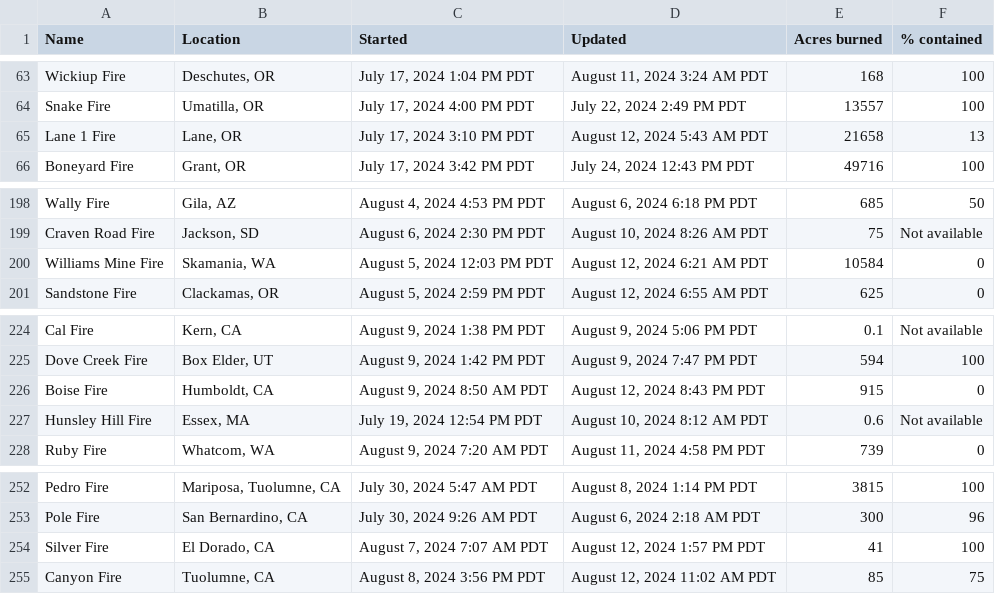
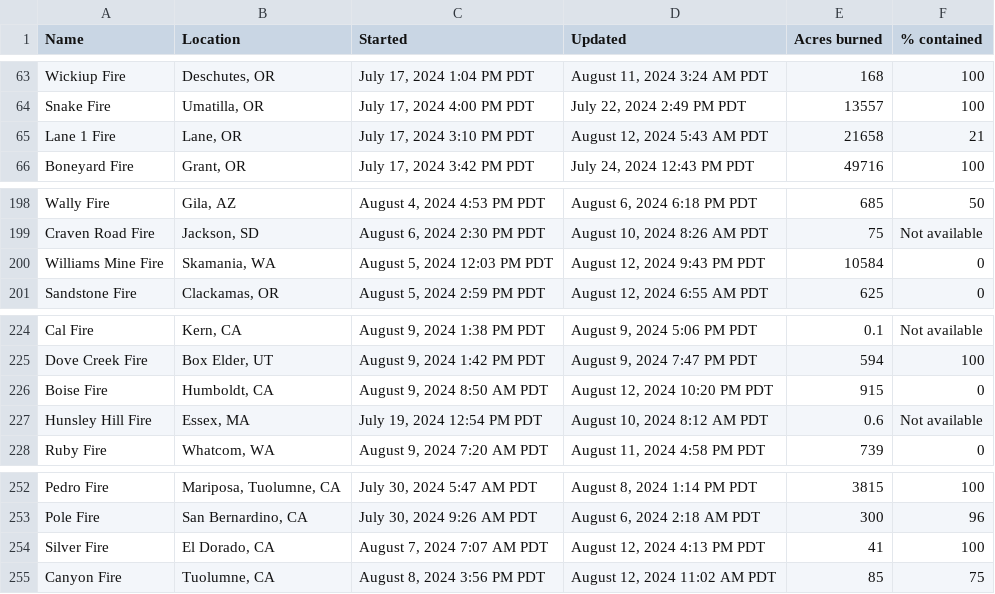
Before and after one commit to cbs-news-data/wildfire_watch, a CSV file: data/wildfires_datawrapper_save.csv, drawn as a sheet; only a part is shown, gaps mark what is left out.

```diff
--- a/data/wildfires_datawrapper_save.csv
+++ b/data/wildfires_datawrapper_save.csv
@@ -64,3 +64,3 @@ Wickiup Fire,"Deschutes, OR","July 17, 2024 1:04 PM PDT","August 11, 2024 3:24 A
 Snake Fire,"Umatilla, OR","July 17, 2024 4:00 PM PDT","July 22, 2024 2:49 PM PDT",13557,100
-Lane 1 Fire,"Lane, OR","July 17, 2024 3:10 PM PDT","August 12, 2024 5:43 AM PDT",21658,13
+Lane 1 Fire,"Lane, OR","July 17, 2024 3:10 PM PDT","August 12, 2024 5:43 AM PDT",21658,21
 Boneyard Fire,"Grant, OR","July 17, 2024 3:42 PM PDT","July 24, 2024 12:43 PM PDT",49716,100
@@ -199,3 +199,3 @@ Wally Fire,"Gila, AZ","August 4, 2024 4:53 PM PDT","August 6, 2024 6:18 PM PDT",
 Craven Road Fire,"Jackson, SD","August 6, 2024 2:30 PM PDT","August 10, 2024 8:26 AM PDT",75,Not available
-Williams Mine Fire,"Skamania, WA","August 5, 2024 12:03 PM PDT","August 12, 2024 6:21 AM PDT",10584,0
+Williams Mine Fire,"Skamania, WA","August 5, 2024 12:03 PM PDT","August 12, 2024 9:43 PM PDT",10584,0
 Sandstone Fire,"Clackamas, OR","August 5, 2024 2:59 PM PDT","August 12, 2024 6:55 AM PDT",625,0
@@ -225,3 +225,3 @@ Cal Fire,"Kern, CA","August 9, 2024 1:38 PM PDT","August 9, 2024 5:06 PM PDT",0.
 Dove Creek Fire,"Box Elder, UT","August 9, 2024 1:42 PM PDT","August 9, 2024 7:47 PM PDT",594,100
-Boise Fire,"Humboldt, CA","August 9, 2024 8:50 AM PDT","August 12, 2024 8:43 PM PDT",915,0
+Boise Fire,"Humboldt, CA","August 9, 2024 8:50 AM PDT","August 12, 2024 10:20 PM PDT",915,0
 Hunsley Hill Fire,"Essex, MA","July 19, 2024 12:54 PM PDT","August 10, 2024 8:12 AM PDT",0.6,Not available
@@ -253,3 +253,3 @@ Pedro Fire,"Mariposa, Tuolumne, CA","July 30, 2024 5:47 AM PDT","August 8, 2024
 Pole Fire,"San Bernardino, CA","July 30, 2024 9:26 AM PDT","August 6, 2024 2:18 AM PDT",300,96
-Silver Fire,"El Dorado, CA","August 7, 2024 7:07 AM PDT","August 12, 2024 1:57 PM PDT",41,100
+Silver Fire,"El Dorado, CA","August 7, 2024 7:07 AM PDT","August 12, 2024 4:13 PM PDT",41,100
 Canyon Fire,"Tuolumne, CA","August 8, 2024 3:56 PM PDT","August 12, 2024 11:02 AM PDT",85,75
```
Also changed, not shown: data/wildfires_save.csv, 4 other files.
